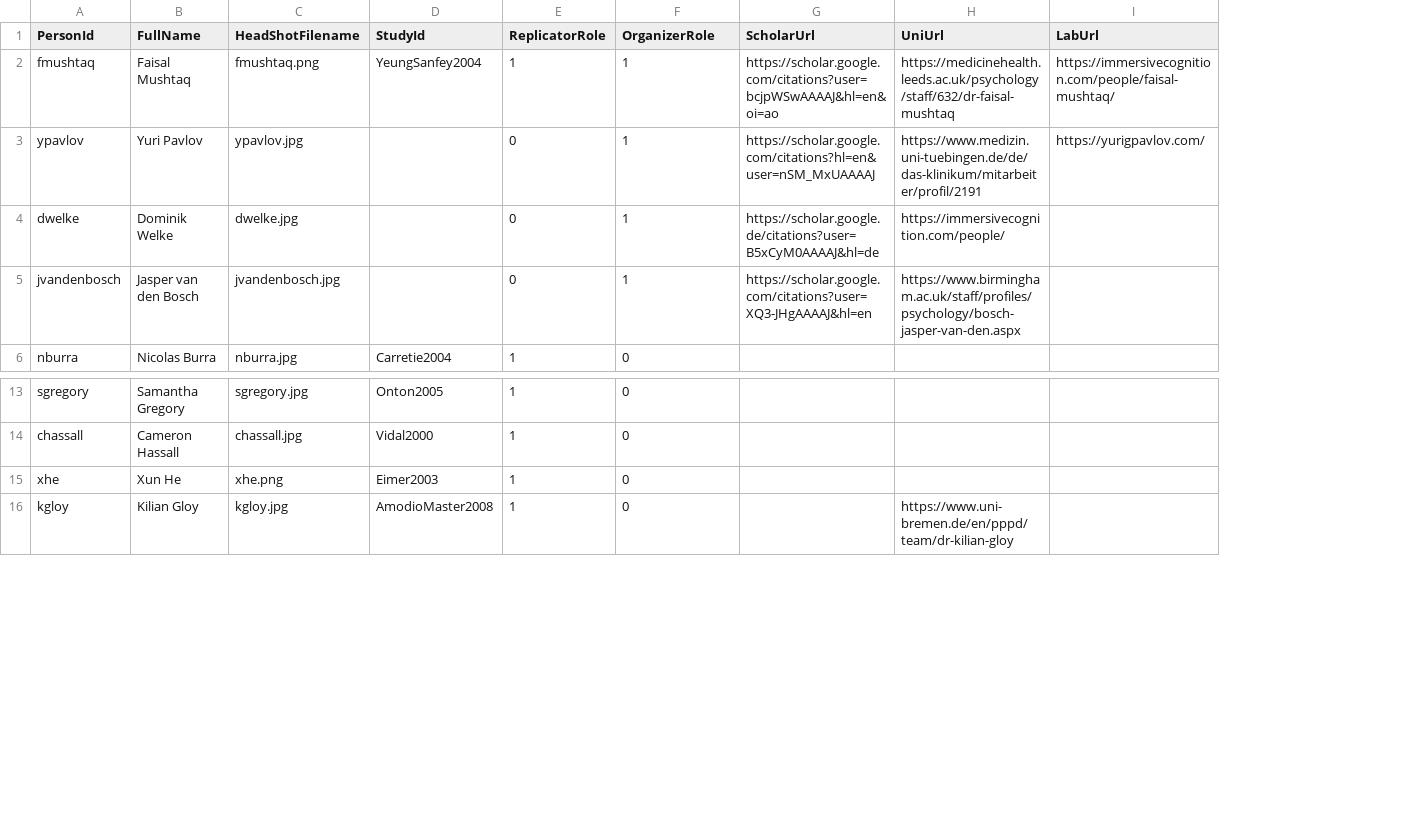
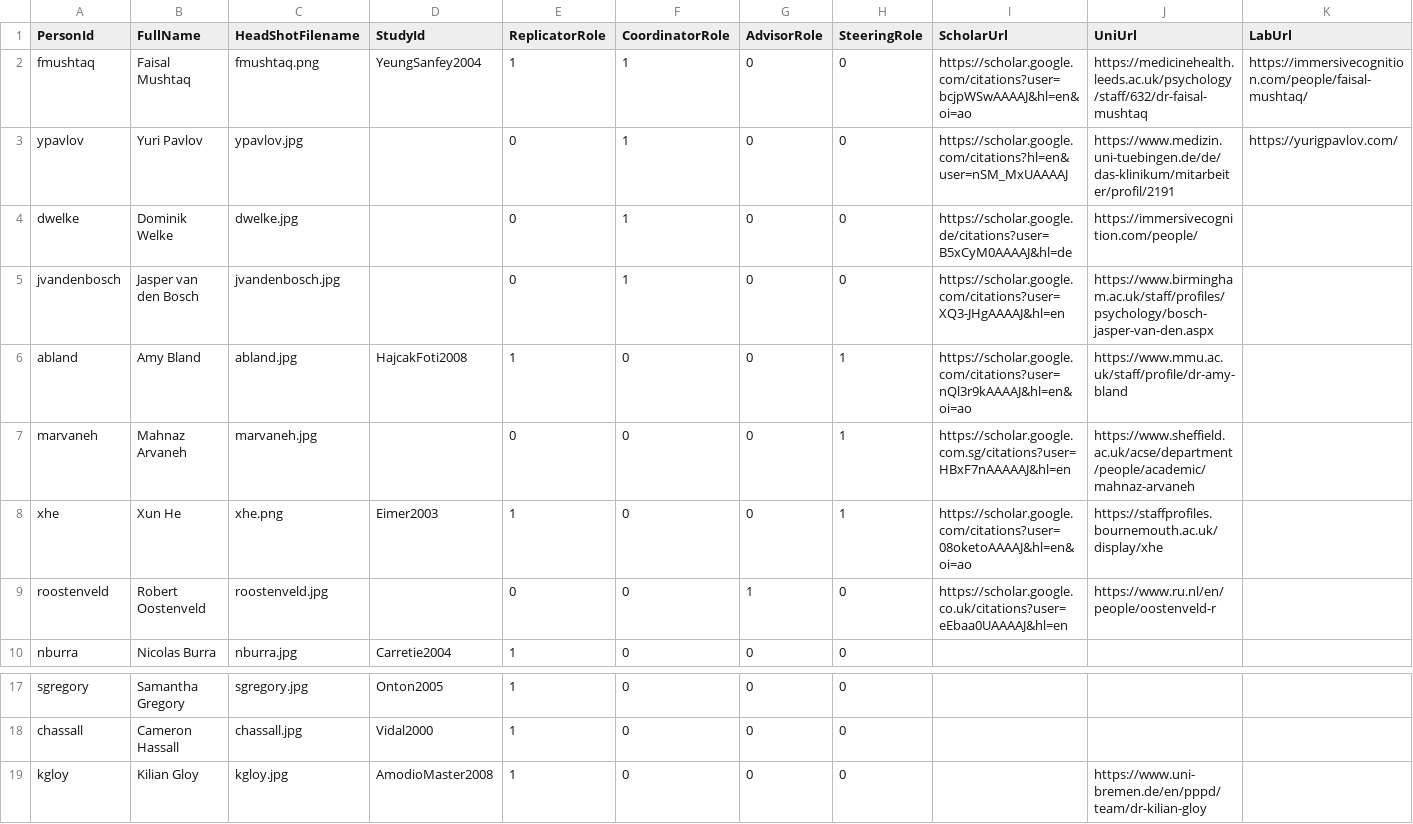
Before and after one commit to ubdbra001/eegmanylabs-org, a TSV file: data/people.tsv, drawn as a sheet; only a part is shown, gaps mark what is left out; removed rows and columns are numbered as before the commit, all else as after; the diff names each change by its address in the sheet, - before the commit and + after, or states it on an @@ line.

Commit message:
new people, roles

```diff
--- a/data/people.tsv
+++ b/data/people.tsv
+column G (AdvisorRole), rows 2-5: all 0; row 10: 0; rows 17-19: all 0
+column H (SteeringRole), rows 2-5: all 0; row 10: 0; rows 17-19: all 0
-F1: OrganizerRole
+F1: CoordinatorRole
+row 6: abland | Amy Bland | abland.jpg | HajcakFoti2008 | 1 | 0 | 0 | 1 | https://scholar.google.com/citations?user=nQl3r9kAAAAJ&hl=en&oi=ao | https://www.mmu.ac.uk/staff/profile/dr-amy-bland
+row 7: marvaneh | Mahnaz Arvaneh | marvaneh.jpg |  | 0 | 0 | 0 | 1 | https://scholar.google.com.sg/citations?user=HBxF7nAAAAAJ&hl=en | https://www.sheffield.ac.uk/acse/department/people/academic/mahnaz-arvaneh
+row 8: xhe | Xun He | xhe.png | Eimer2003 | 1 | 0 | 0 | 1 | https://scholar.google.com/citations?user=08oketoAAAAJ&hl=en&oi=ao | https://staffprofiles.bournemouth.ac.uk/display/xhe
+row 9: roostenveld | Robert Oostenveld | roostenveld.jpg |  | 0 | 0 | 1 | 0 | https://scholar.google.co.uk/citations?user=eEbaa0UAAAAJ&hl=en | https://www.ru.nl/en/people/oostenveld-r
-row 15: xhe | Xun He | xhe.png | Eimer2003 | 1 | 0
```
Also changed, not shown: data/replications.tsv, 41 other files.
